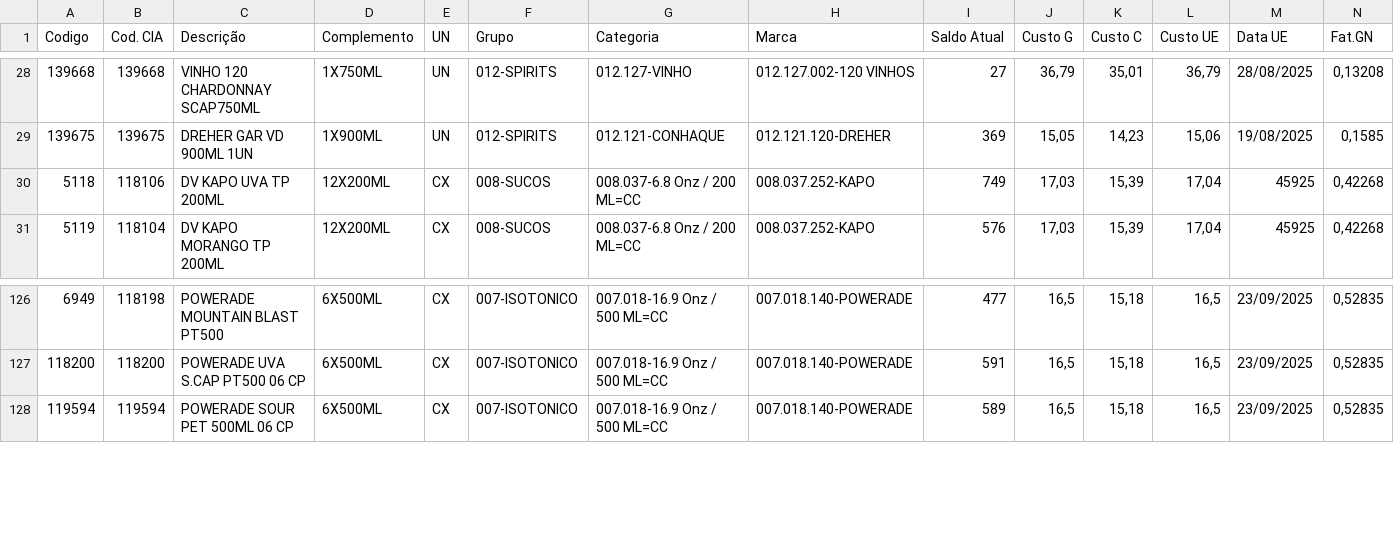
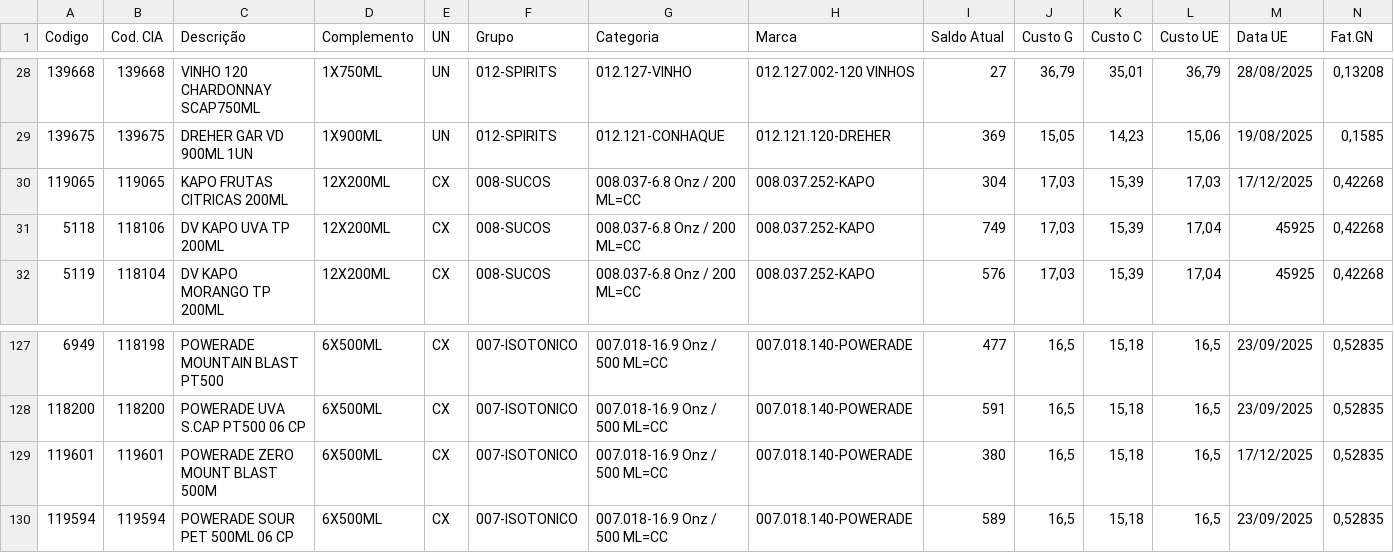
Before and after one commit to LUC4SMELLO/Sistema_de_Contagem_Estoque, a CSV file: arquivos/PRODUTOS.CSV, drawn as a sheet; only a part is shown, gaps mark what is left out; rows hold the shown columns only; the diff names each change by its address in the sheet, - before the commit and + after, or states it on an @@ line.

Commit message:
adicionando novos produtos

```diff
--- a/arquivos/PRODUTOS.CSV
+++ b/arquivos/PRODUTOS.CSV
+row 30: 119065 | 119065 | KAPO FRUTAS CITRICAS 200ML | 12X200ML | CX | 008-SUCOS | 008.037-6.8 Onz / 200 ML=CC | 008.037.252-KAPO | 304 | 17,03 | 15,39 | 17,03 | 17/12/2025 | 0,42268
+row 129: 119601 | 119601 | POWERADE ZERO MOUNT BLAST 500M | 6X500ML | CX | 007-ISOTONICO | 007.018-16.9 Onz / 500 ML=CC | 007.018.140-POWERADE | 380 | 16,5 | 15,18 | 16,5 | 17/12/2025 | 0,52835
```
